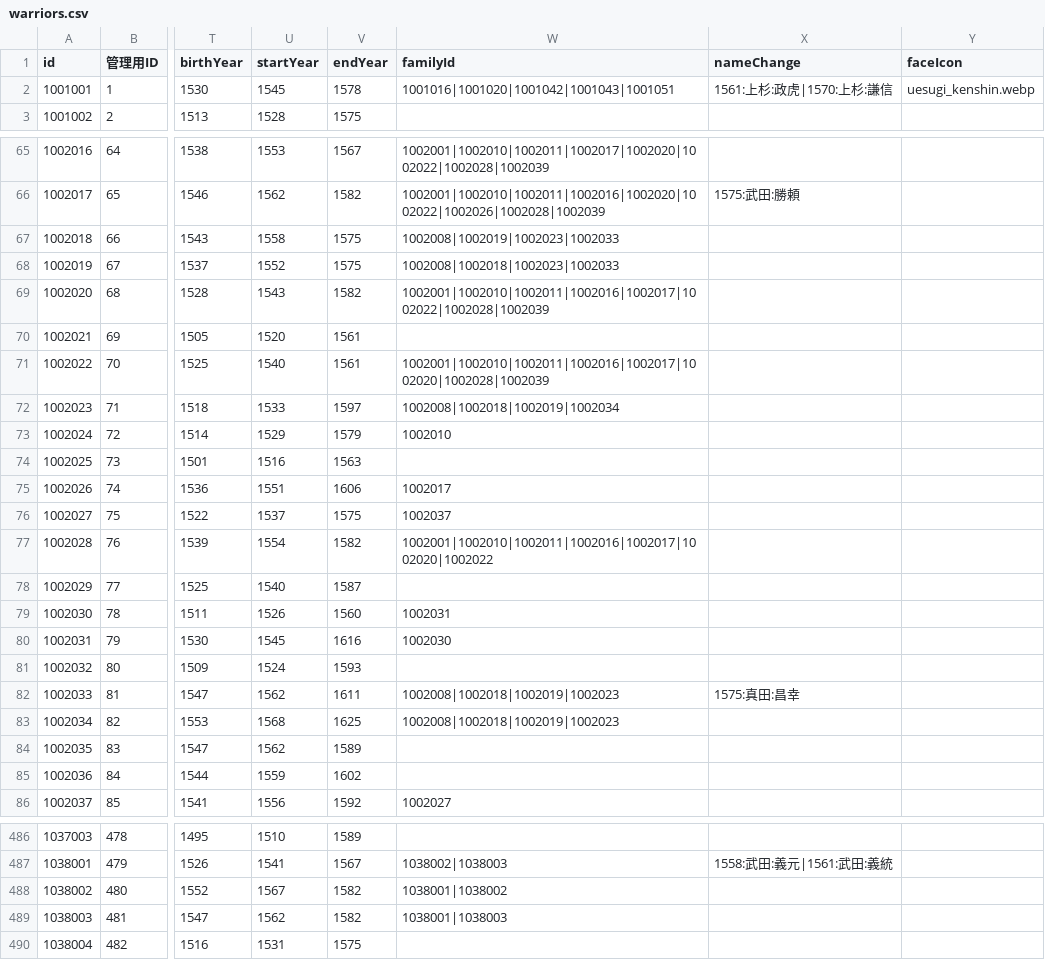
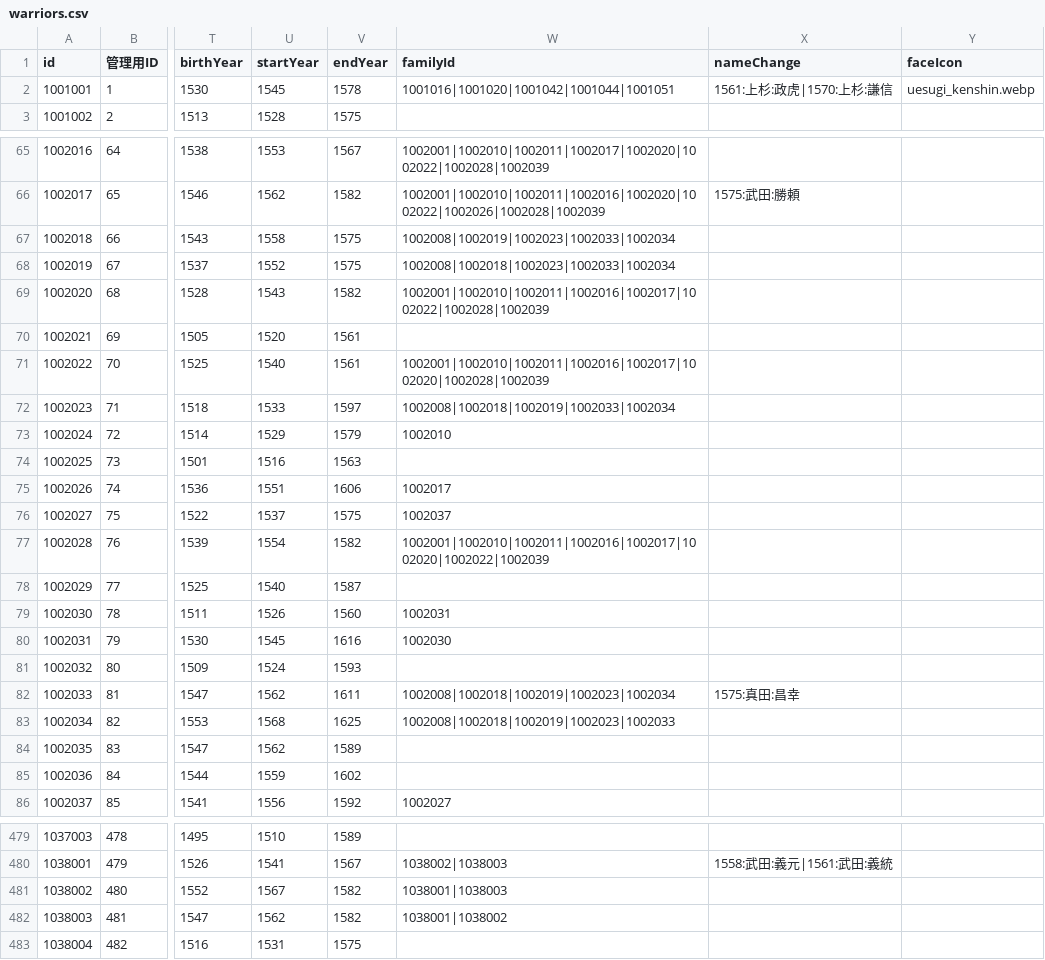
Before and after one commit to actrsys/sengoku-hadou, a CSV file: data/scenarios/1560_okehazama/warriors.csv, drawn as a sheet; only a part is shown, gaps mark what is left out; addresses are those after the commit; the diff covers the shown part only; the diff names each change by its address in the sheet, - before the commit and + after, or states it on an @@ line.

Commit message:
Add files via upload

```diff
--- a/data/scenarios/1560_okehazama/warriors.csv
+++ b/data/scenarios/1560_okehazama/warriors.csv
-W2 (familyId): 1001016|1001020|1001042|1001043|1001051
+W2 (familyId): 1001016|1001020|1001042|1001044|1001051
-W67 (familyId): 1002008|1002019|1002023|1002033
+W67 (familyId): 1002008|1002019|1002023|1002033|1002034
-W68 (familyId): 1002008|1002018|1002023|1002033
+W68 (familyId): 1002008|1002018|1002023|1002033|1002034
-W72 (familyId): 1002008|1002018|1002019|1002034
+W72 (familyId): 1002008|1002018|1002019|1002033|1002034
-W77 (familyId): 1002001|1002010|1002011|1002016|1002017|1002020|1002022
+W77 (familyId): 1002001|1002010|1002011|1002016|1002017|1002020|1002022|1002039
-W82 (familyId): 1002008|1002018|1002019|1002023
+W82 (familyId): 1002008|1002018|1002019|1002023|1002034
-W83 (familyId): 1002008|1002018|1002019|1002023
+W83 (familyId): 1002008|1002018|1002019|1002023|1002033
-W481 (familyId): 1038001|1038002
+W481 (familyId): 1038001|1038003
-W482 (familyId): 1038001|1038003
+W482 (familyId): 1038001|1038002
```
Also changed, not shown: 1 added row, 1 removed row, 8 moved rows and 11 edited cells elsewhere in this file.
